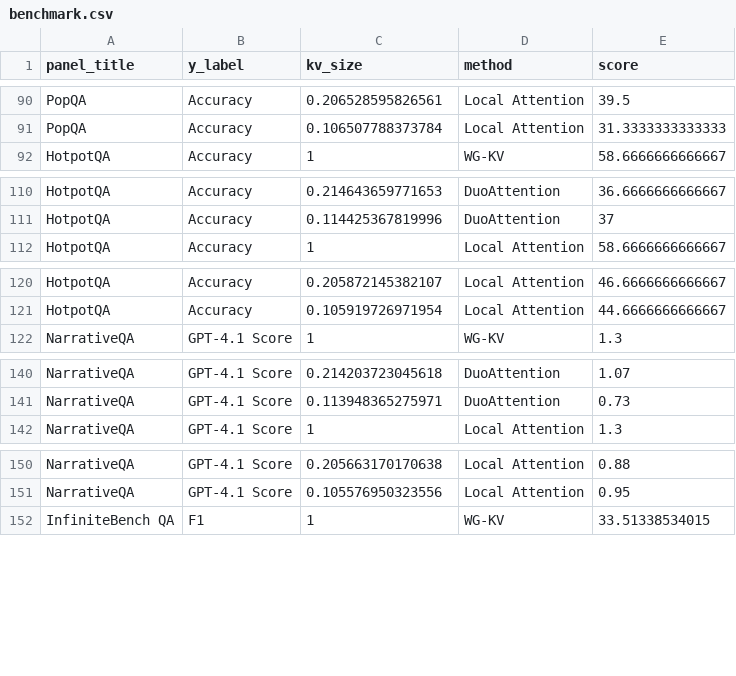
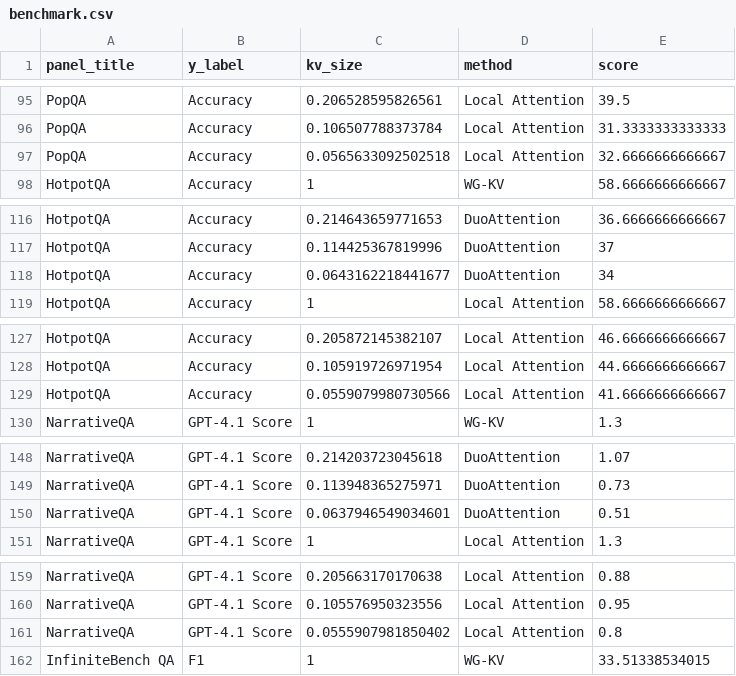
Before and after one commit to lashhw/llama-sparse-figures, a CSV file: data/benchmark.csv, drawn as a sheet; only a part is shown, gaps mark what is left out; the diff covers the shown part only; the diff names each change by its address in the sheet, - before the commit and + after, or states it on an @@ line.

```diff
--- a/data/benchmark.csv
+++ b/data/benchmark.csv
+row 97: PopQA | Accuracy | 0.0565633092502518 | Local Attention | 32.6666666666667
+row 118: HotpotQA | Accuracy | 0.0643162218441677 | DuoAttention | 34
+row 129: HotpotQA | Accuracy | 0.0559079980730566 | Local Attention | 41.6666666666667
+row 150: NarrativeQA | GPT-4.1 Score | 0.0637946549034601 | DuoAttention | 0.51
+row 161: NarrativeQA | GPT-4.1 Score | 0.0555907981850402 | Local Attention | 0.8
```
Also changed, not shown: 23 added rows elsewhere in this file.
